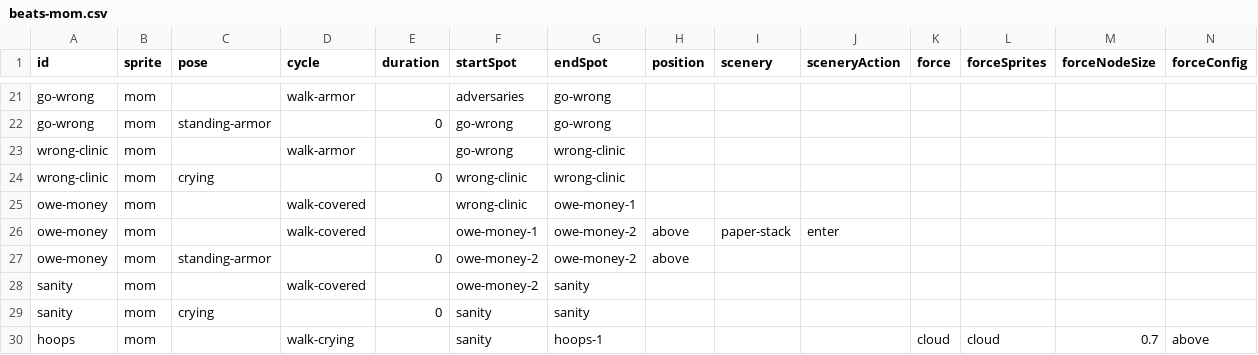
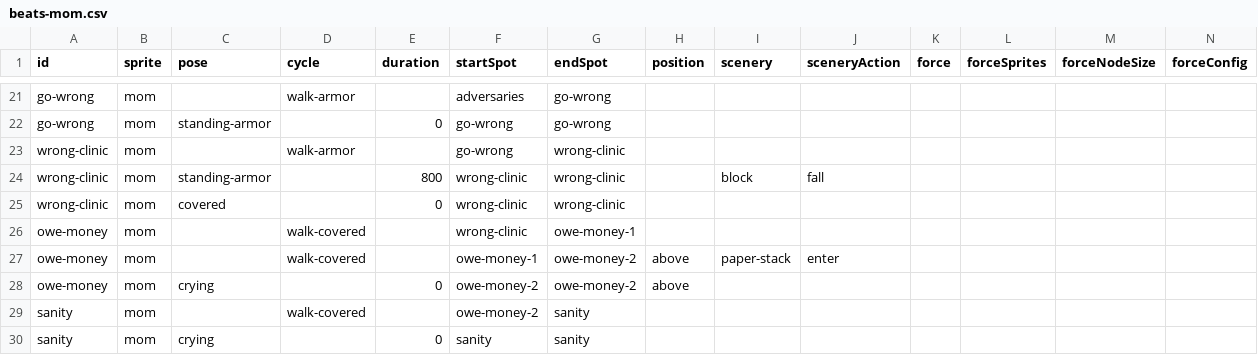
Before and after one commit to the-pudding/ivf, a CSV file: src/data/beats-mom.csv, drawn as a sheet; only a part is shown, gaps mark what is left out; the shorter side is filled out with more unchanged rows.

```diff
--- a/src/data/beats-mom.csv
+++ b/src/data/beats-mom.csv
@@ -23,6 +23,7 @@ go-wrong,mom,standing-armor,,0,go-wrong,go-wrong,,,,,,,
 wrong-clinic,mom,,walk-armor,,go-wrong,wrong-clinic,,,,,,,
-wrong-clinic,mom,crying,,0,wrong-clinic,wrong-clinic,,,,,,,
+wrong-clinic,mom,standing-armor,,800,wrong-clinic,wrong-clinic,,block,fall,,,,
+wrong-clinic,mom,covered,,0,wrong-clinic,wrong-clinic,,,,,,,
 owe-money,mom,,walk-covered,,wrong-clinic,owe-money-1,,,,,,,
 owe-money,mom,,walk-covered,,owe-money-1,owe-money-2,above,paper-stack,enter,,,,
-owe-money,mom,standing-armor,,0,owe-money-2,owe-money-2,above,,,,,,
+owe-money,mom,crying,,0,owe-money-2,owe-money-2,above,,,,,,
 sanity,mom,,walk-covered,,owe-money-2,sanity,,,,,,,
```
Also changed, not shown: 2 other files.
